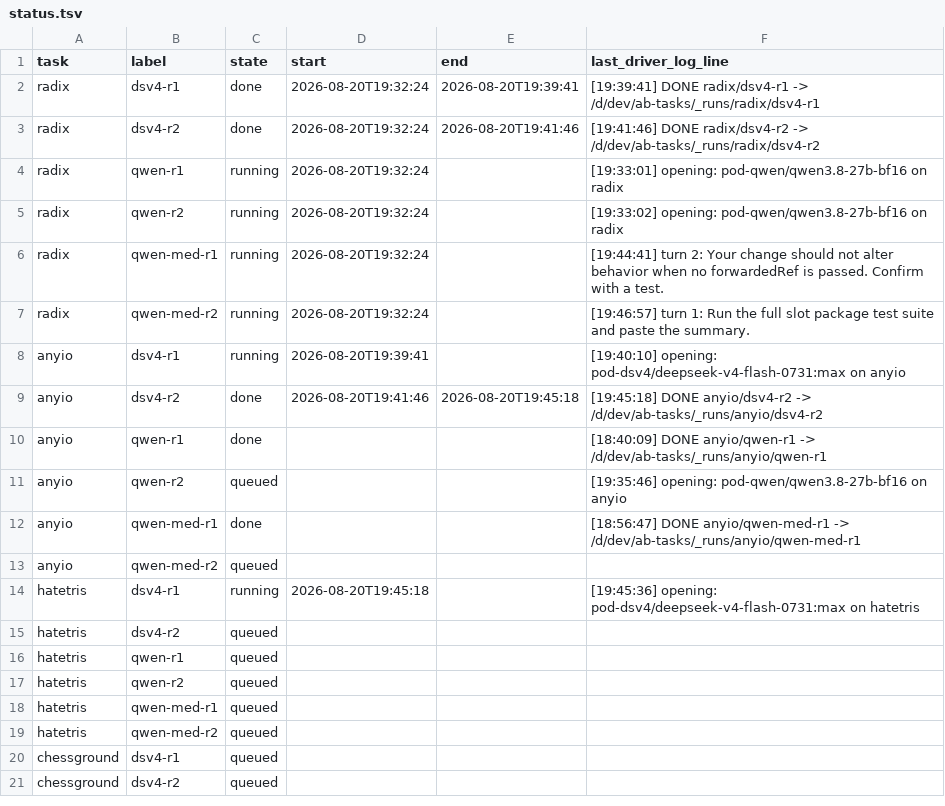
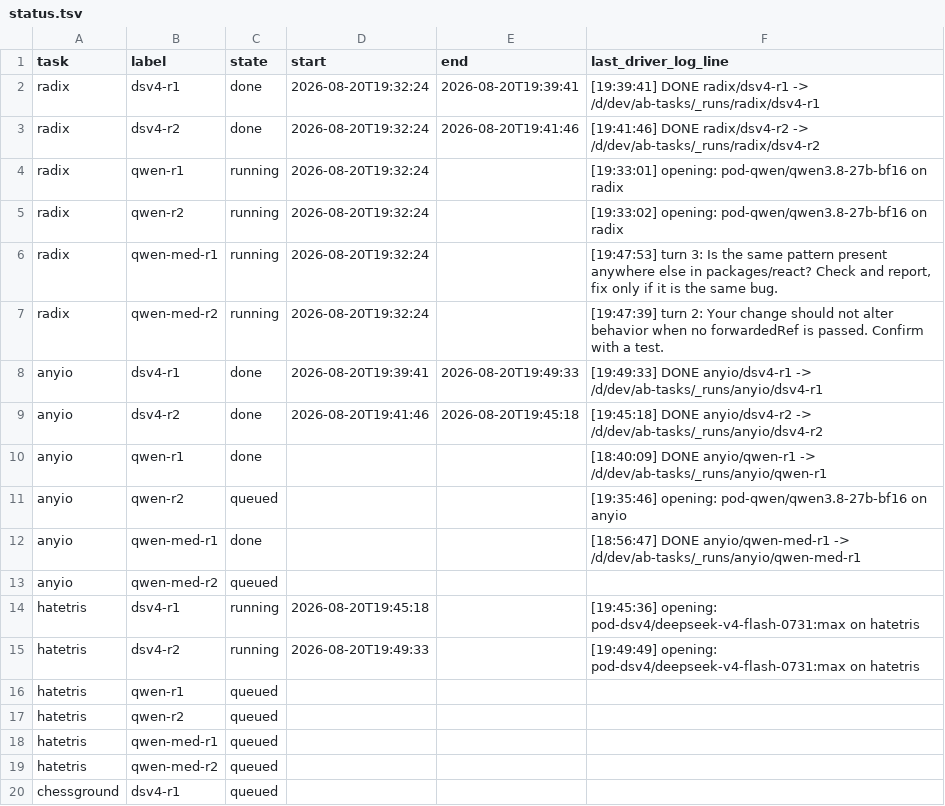
Before and after one commit to loktar00/qwen3-8-27b-vs-deepseek-v4-flash, a TSV file: runs/_matrix/status.tsv, drawn as a sheet; only a part is shown; the shorter side is filled out with more unchanged rows.

```diff
--- a/runs/_matrix/status.tsv
+++ b/runs/_matrix/status.tsv
@@ -5,5 +5,5 @@ radix	qwen-r1	running	2026-08-20T19:32:24		[19:33:01] opening: pod-qwen/qwen3.8-
 radix	qwen-r2	running	2026-08-20T19:32:24		[19:33:02] opening: pod-qwen/qwen3.8-27b-bf16 on radix
-radix	qwen-med-r1	running	2026-08-20T19:32:24		[19:44:41] turn 2: Your change should not alter behavior when no forwardedRef is passed. Confirm with a test.
-radix	qwen-med-r2	running	2026-08-20T19:32:24		[19:46:57] turn 1: Run the full slot package test suite and paste the summary.
-anyio	dsv4-r1	running	2026-08-20T19:39:41		[19:40:10] opening: pod-dsv4/deepseek-v4-flash-0731:max on anyio
+radix	qwen-med-r1	running	2026-08-20T19:32:24		[19:47:53] turn 3: Is the same pattern present anywhere else in packages/react? Check and report, fix only if it is the same bug.
+radix	qwen-med-r2	running	2026-08-20T19:32:24		[19:47:39] turn 2: Your change should not alter behavior when no forwardedRef is passed. Confirm with a test.
+anyio	dsv4-r1	done	2026-08-20T19:39:41	2026-08-20T19:49:33	[19:49:33] DONE anyio/dsv4-r1 -> /d/dev/ab-tasks/_runs/anyio/dsv4-r1
 anyio	dsv4-r2	done	2026-08-20T19:41:46	2026-08-20T19:45:18	[19:45:18] DONE anyio/dsv4-r2 -> /d/dev/ab-tasks/_runs/anyio/dsv4-r2
@@ -14,3 +14,3 @@ anyio	qwen-med-r2	queued
 hatetris	dsv4-r1	running	2026-08-20T19:45:18		[19:45:36] opening: pod-dsv4/deepseek-v4-flash-0731:max on hatetris
-hatetris	dsv4-r2	queued			
+hatetris	dsv4-r2	running	2026-08-20T19:49:33		[19:49:49] opening: pod-dsv4/deepseek-v4-flash-0731:max on hatetris
 hatetris	qwen-r1	queued			
```
Also changed, not shown: 49 other files.
